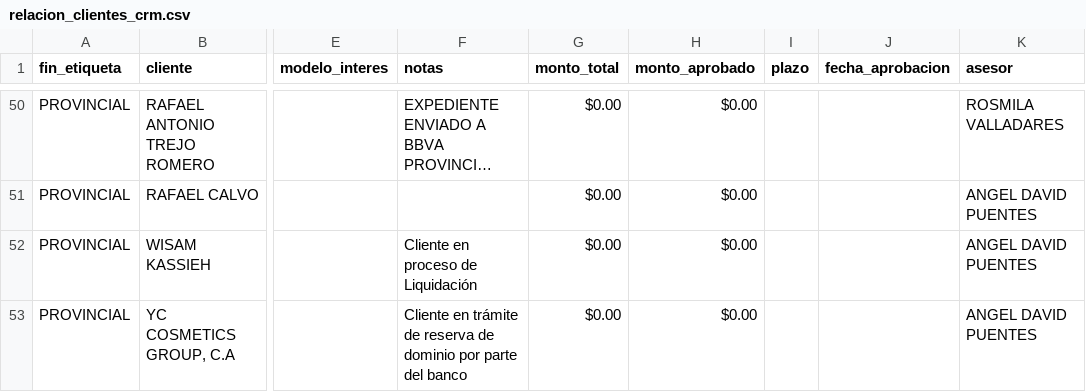
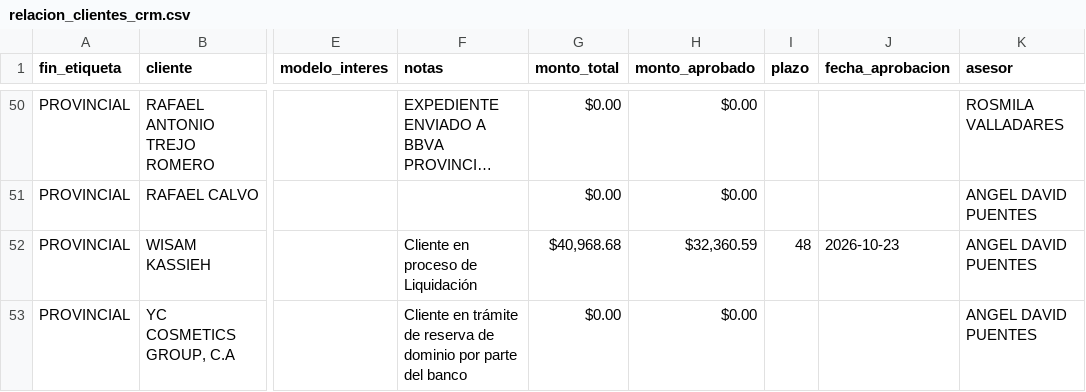
Before and after one commit to latinbienti-sys/gestionhonda, a CSV file: crm_consulta/relacion_clientes_crm.csv, drawn as a sheet; only a part is shown, gaps mark what is left out; long unchanged cells end in …; the diff covers the shown part only; the diff names each change by its address in the sheet, - before the commit and + after, or states it on an @@ line.

```diff
--- a/crm_consulta/relacion_clientes_crm.csv
+++ b/crm_consulta/relacion_clientes_crm.csv
-G52 (monto_total): $0.00
+G52 (monto_total): $40,968.68
-H52 (monto_aprobado): $0.00
+H52 (monto_aprobado): $32,360.59
-I52 (plazo): (empty)
+I52 (plazo): 48
-J52 (fecha_aprobacion): (empty)
+J52 (fecha_aprobacion): 2026-10-23
```
Also changed, not shown: 26 edited cells elsewhere in this file, 3 other files.
